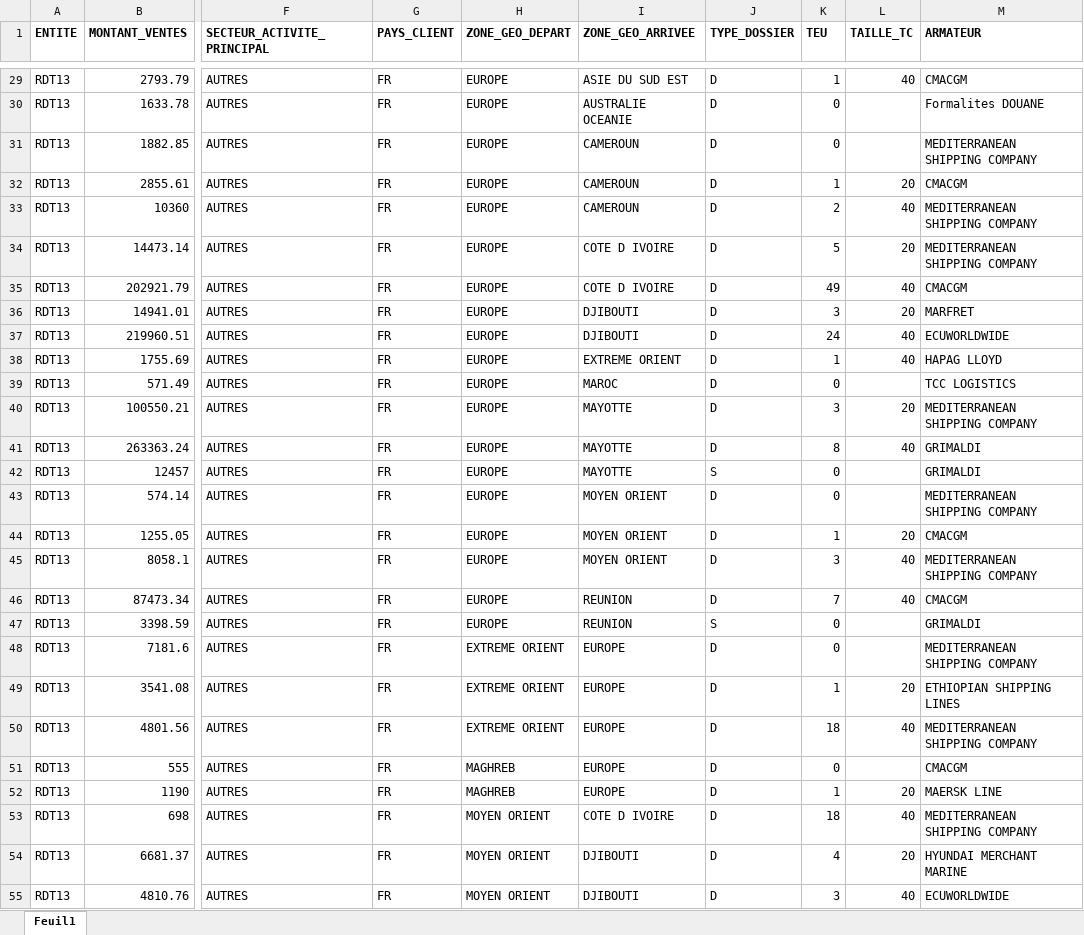
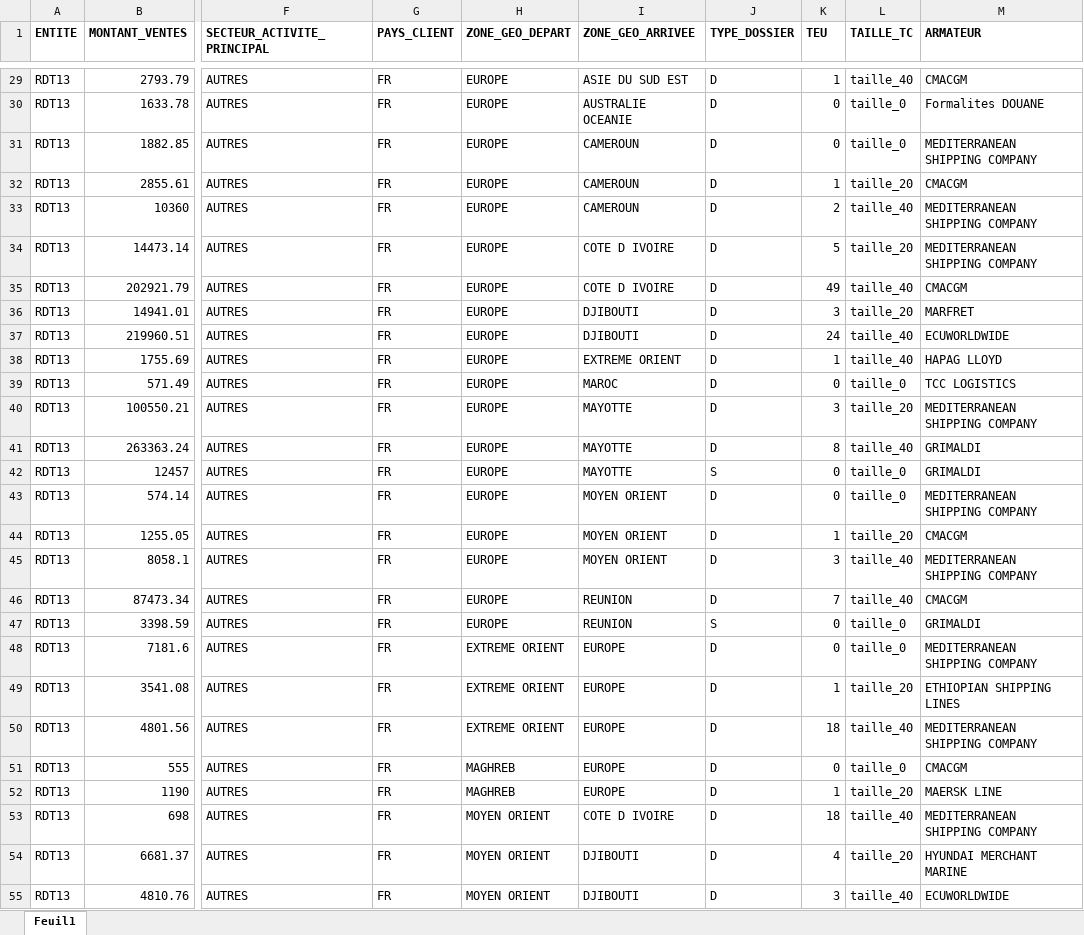
Before and after one commit to AYALDAH/airtrafic, an Excel workbook: Maritime_data.xlsx, sheet Feuil1, drawn as a sheet; only a part is shown, gaps mark what is left out; values as stored, in another font and other column widths than the file's, no borders; the diff covers the shown part only; the diff names each change by its address in the sheet, - before the commit and + after, or states it on an @@ line.

```diff
--- a/Maritime_data.xlsx (sheet Feuil1)
+++ b/Maritime_data.xlsx (sheet Feuil1)
-L29 (TAILLE_TC): 40
+L29 (TAILLE_TC): taille_40
-L30:L31 (TAILLE_TC): (empty)
+L30:L31 (TAILLE_TC): taille_0
-L32 (TAILLE_TC): 20
+L32 (TAILLE_TC): taille_20
-L33 (TAILLE_TC): 40
+L33 (TAILLE_TC): taille_40
-L34 (TAILLE_TC): 20
+L34 (TAILLE_TC): taille_20
-L35 (TAILLE_TC): 40
+L35 (TAILLE_TC): taille_40
-L36 (TAILLE_TC): 20
+L36 (TAILLE_TC): taille_20
-L37:L38 (TAILLE_TC): 40
+L37:L38 (TAILLE_TC): taille_40
-L39 (TAILLE_TC): (empty)
+L39 (TAILLE_TC): taille_0
-L40 (TAILLE_TC): 20
+L40 (TAILLE_TC): taille_20
-L41 (TAILLE_TC): 40
+L41 (TAILLE_TC): taille_40
-L42:L43 (TAILLE_TC): (empty)
+L42:L43 (TAILLE_TC): taille_0
-L44 (TAILLE_TC): 20
+L44 (TAILLE_TC): taille_20
-L45:L46 (TAILLE_TC): 40
+L45:L46 (TAILLE_TC): taille_40
-L47:L48 (TAILLE_TC): (empty)
+L47:L48 (TAILLE_TC): taille_0
-L49 (TAILLE_TC): 20
+L49 (TAILLE_TC): taille_20
-L50 (TAILLE_TC): 40
+L50 (TAILLE_TC): taille_40
-L51 (TAILLE_TC): (empty)
+L51 (TAILLE_TC): taille_0
-L52 (TAILLE_TC): 20
+L52 (TAILLE_TC): taille_20
-L53 (TAILLE_TC): 40
+L53 (TAILLE_TC): taille_40
-L54 (TAILLE_TC): 20
+L54 (TAILLE_TC): taille_20
-L55 (TAILLE_TC): 40
+L55 (TAILLE_TC): taille_40
```
Also changed, not shown: 1760 edited cells elsewhere in this sheet.
